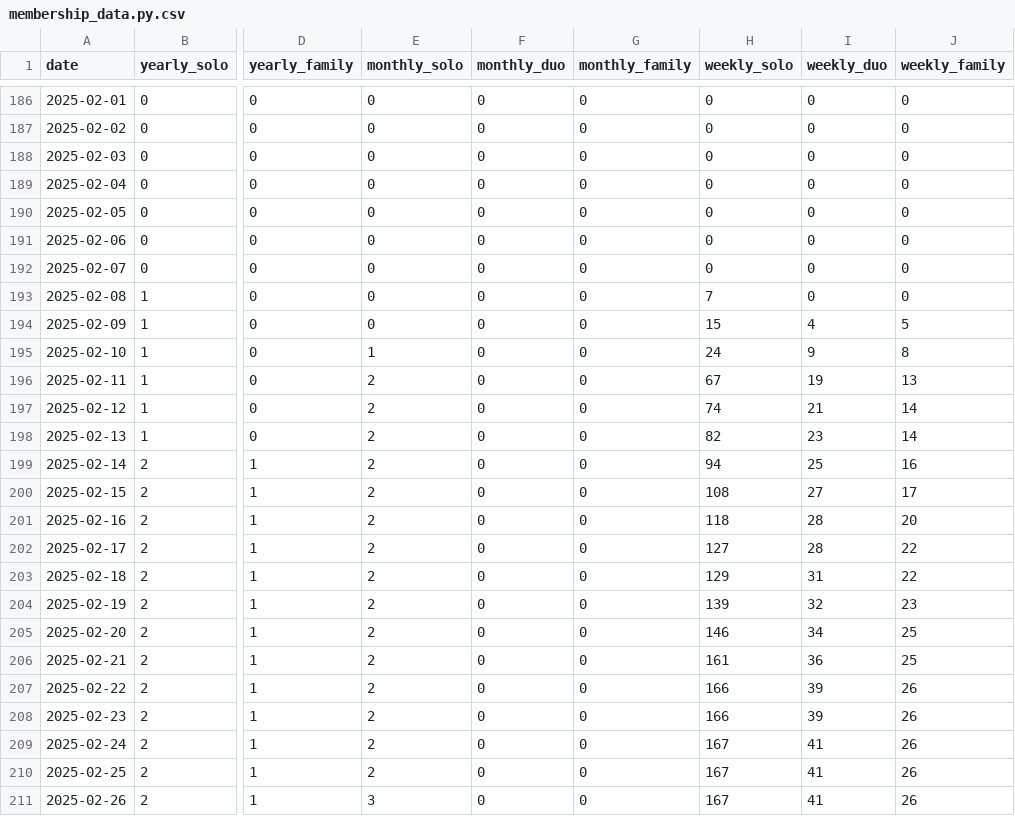
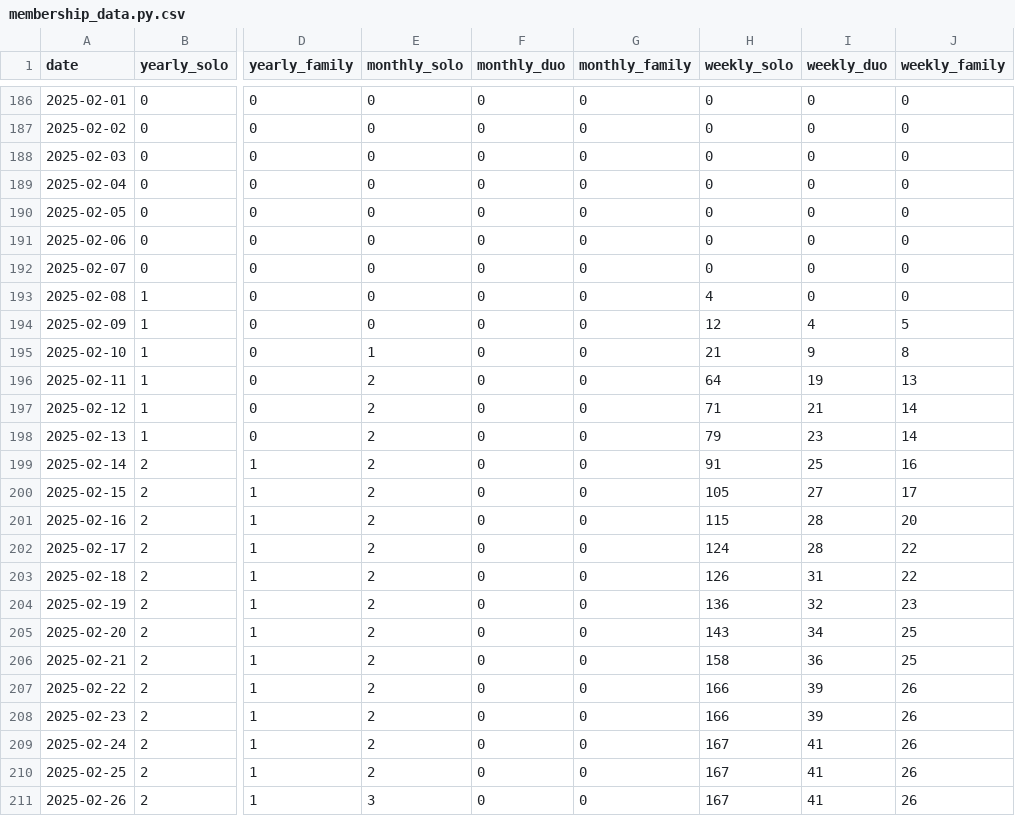
Before and after one commit to steelferguson/basin-climbing-dashboard, a CSV file: data/outputs/membership_data.py.csv, drawn as a sheet; only a part is shown, gaps mark what is left out; the diff names each change by its address in the sheet, - before the commit and + after, or states it on an @@ line.

```diff
--- a/data/outputs/membership_data.py.csv
+++ b/data/outputs/membership_data.py.csv
-H193 (weekly_solo): 7
+H193 (weekly_solo): 4
-H194 (weekly_solo): 15
+H194 (weekly_solo): 12
-H195 (weekly_solo): 24
+H195 (weekly_solo): 21
-H196 (weekly_solo): 67
+H196 (weekly_solo): 64
-H197 (weekly_solo): 74
+H197 (weekly_solo): 71
-H198 (weekly_solo): 82
+H198 (weekly_solo): 79
-H199 (weekly_solo): 94
+H199 (weekly_solo): 91
-H200 (weekly_solo): 108
+H200 (weekly_solo): 105
-H201 (weekly_solo): 118
+H201 (weekly_solo): 115
-H202 (weekly_solo): 127
+H202 (weekly_solo): 124
-H203 (weekly_solo): 129
+H203 (weekly_solo): 126
-H204 (weekly_solo): 139
+H204 (weekly_solo): 136
-H205 (weekly_solo): 146
+H205 (weekly_solo): 143
-H206 (weekly_solo): 161
+H206 (weekly_solo): 158
```
Also changed, not shown: 9 other files.
